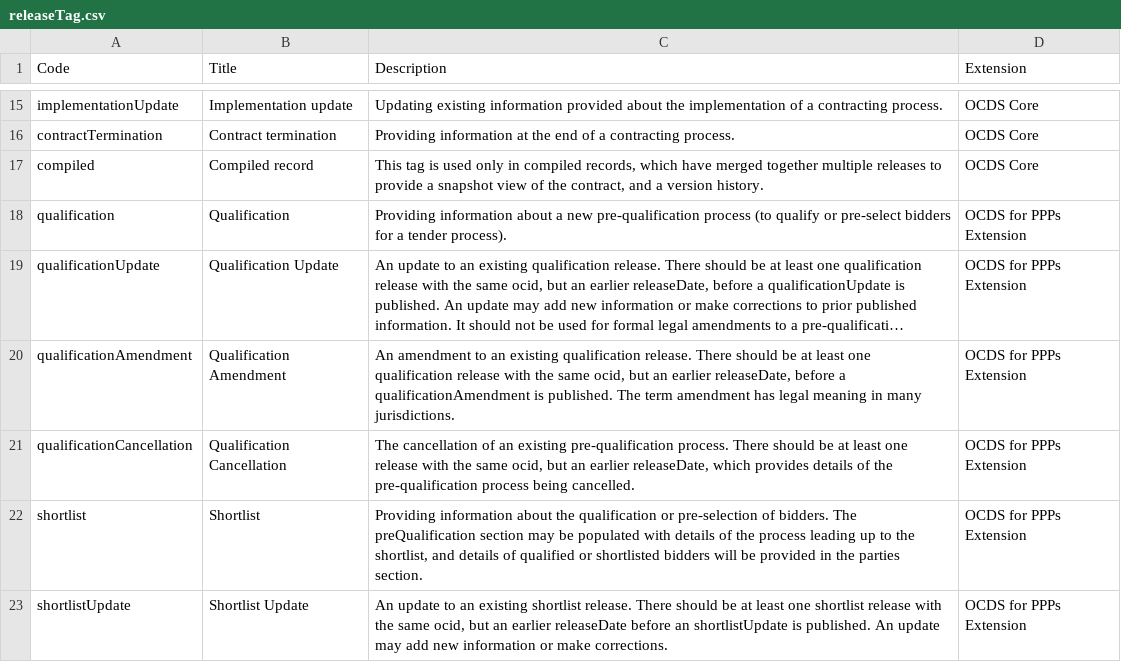
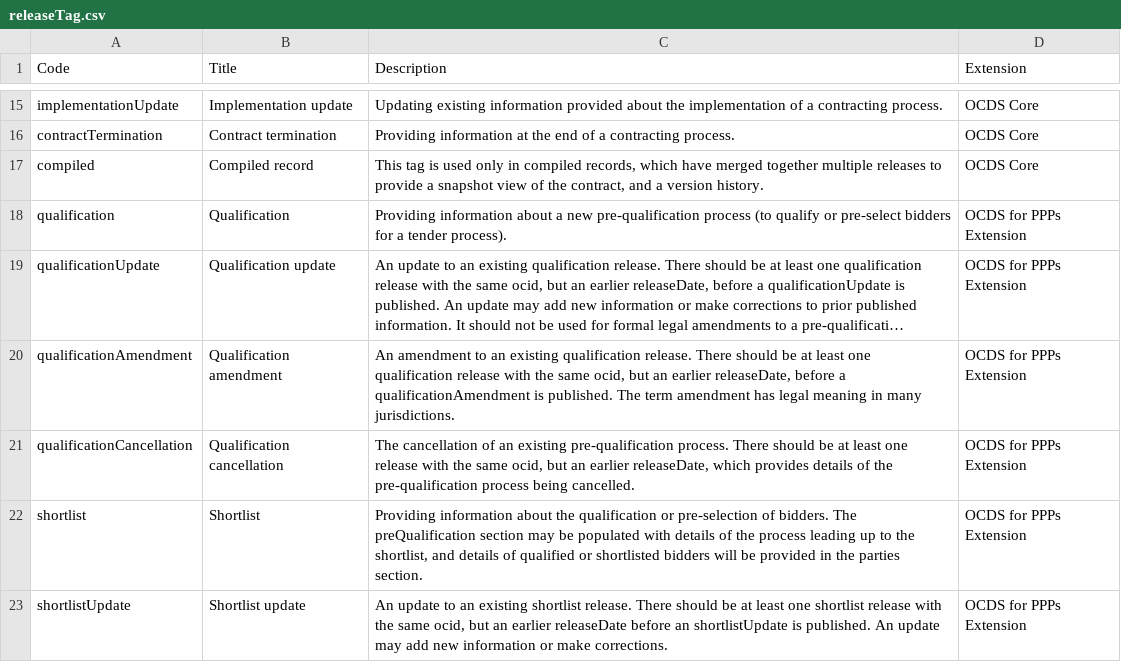
Before and after one commit to open-contracting/infrastructure, a CSV file: schema/project-level/codelists/releaseTag.csv, drawn as a sheet; only a part is shown, gaps mark what is left out; long unchanged cells end in …; the diff names each change by its address in the sheet, - before the commit and + after, or states it on an @@ line.

```diff
--- a/schema/project-level/codelists/releaseTag.csv
+++ b/schema/project-level/codelists/releaseTag.csv
-B19 (Title): Qualification Update
+B19 (Title): Qualification update
-B20 (Title): Qualification Amendment
+B20 (Title): Qualification amendment
-B21 (Title): Qualification Cancellation
+B21 (Title): Qualification cancellation
-B23 (Title): Shortlist Update
+B23 (Title): Shortlist update
```
Also changed, not shown: schema/project-level/codelists/documentType.csv, 3 other files.
